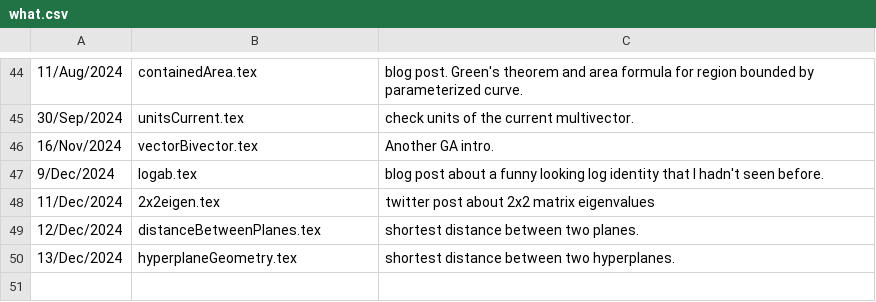
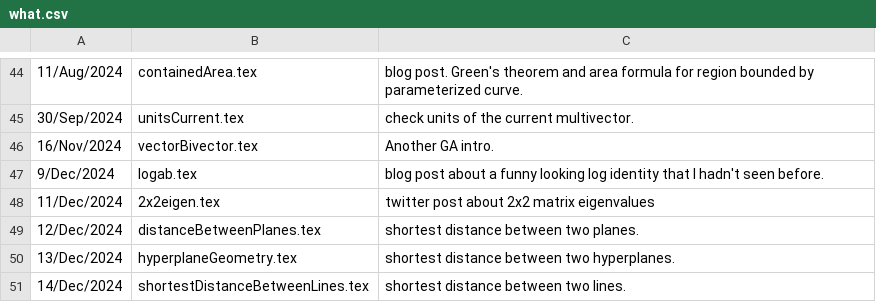
Before and after one commit to peeterjoot/blogit, a CSV file: what.csv, drawn as a sheet; only a part is shown, gaps mark what is left out.

Commit message:
modified:   GNUmakefile modified:   hyperplaneGeometry.tex modified:   renumber new file:   shortestDistanceBetweenLines.tex modified:   what.csv

```diff
--- a/what.csv
+++ b/what.csv
@@ -50 +50,2 @@
 13/Dec/2024;hyperplaneGeometry.tex;shortest distance between two hyperplanes.
+14/Dec/2024;shortestDistanceBetweenLines.tex;shortest distance between two lines.
```
Also changed, not shown: 4 other files.
